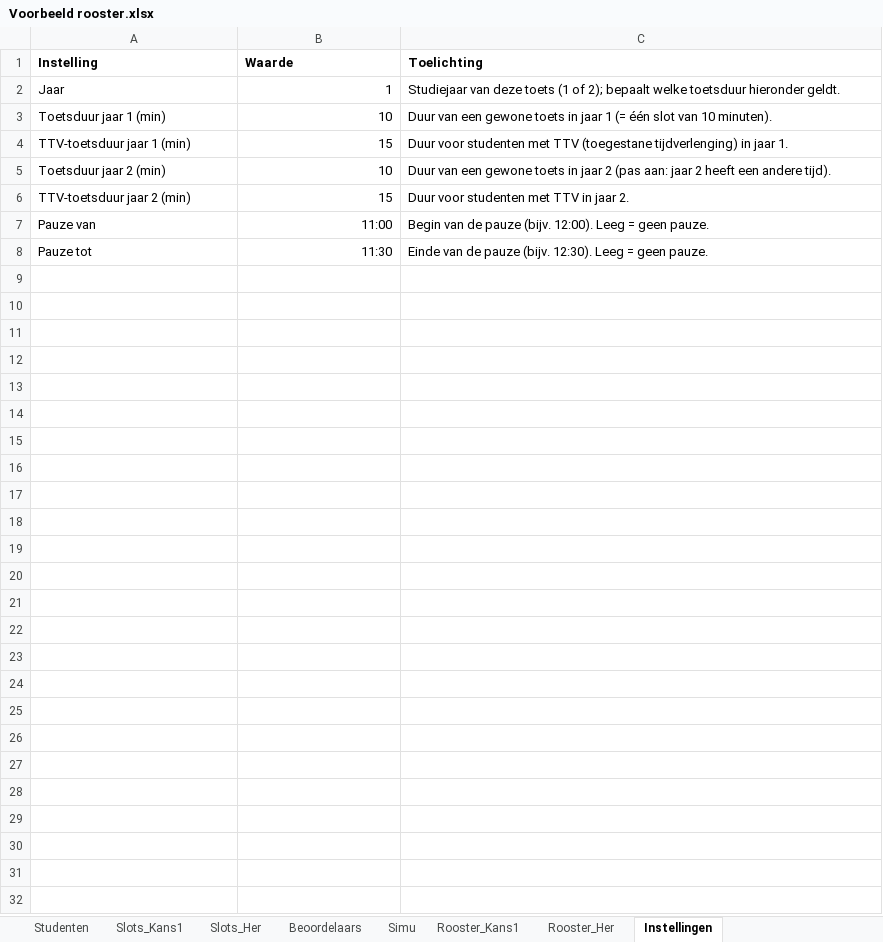
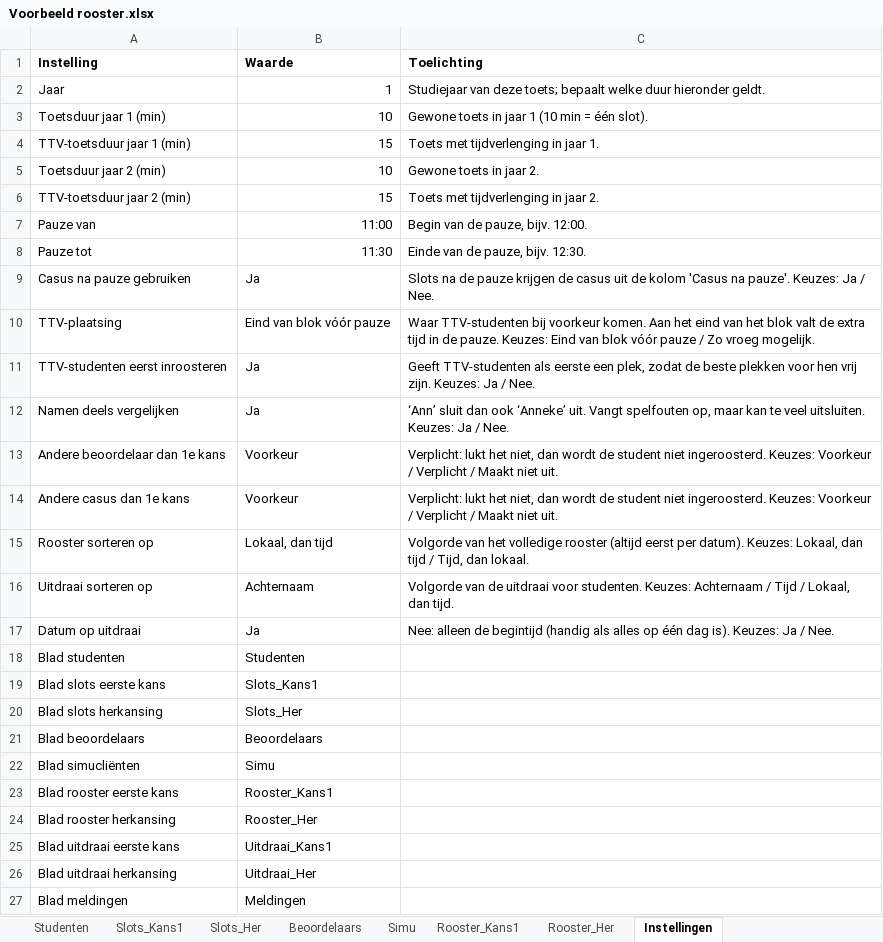
Before and after one commit to ClearlyNotMich/toetsrooster, an Excel workbook: voorbeeld/Voorbeeld rooster.xlsx, sheet Instellingen, drawn as a sheet; values as stored, in another font and other column widths than the file's, no borders; the diff names each change by its address in the sheet, - before the commit and + after, or states it on an @@ line.

Commit message:
Instellingenpagina voor bijna alles, modulaire app (thema/onderdelen/uitvoer), nieuw ontwerp, PDF voor docenten, sjabloon

```diff
--- a/voorbeeld/Voorbeeld rooster.xlsx (sheet Instellingen)
+++ b/voorbeeld/Voorbeeld rooster.xlsx (sheet Instellingen)
-C2 (Toelichting): …van deze toets (1 of 2); bepaalt welke toetsduur hieronder geldt.
+C2 (Toelichting): …van deze toets; bepaalt welke duur hieronder geldt.
-C3 (Toelichting): Duur van een gewone toets in jaar 1 (= één slot van 10 minuten).
+C3 (Toelichting): Gewone toets in jaar 1 (10 min = één slot).
-C4 (Toelichting): Duur voor studenten met TTV (toegestane tijdverlenging) in jaar…
+C4 (Toelichting): Toets met tijdverlenging in jaar…
-C5 (Toelichting): Duur van een gewone toets in jaar 2 (pas aan: jaar 2 heeft een andere tijd).
+C5 (Toelichting): Gewone toets in jaar 2.
-C6 (Toelichting): Duur voor studenten met TTV in jaar 2.
+C6 (Toelichting): Toets met tijdverlenging in jaar 2.
-C7 (Toelichting): Begin van de pauze (bijv. 12:00). Leeg = geen pauze.
+C7 (Toelichting): Begin van de pauze, bijv. 12:00.
-C8 (Toelichting): Einde van de pauze (bijv. 12:30). Leeg = geen pauze.
+C8 (Toelichting): Einde van de pauze, bijv. 12:30.
+row 9: Casus na pauze gebruiken | Ja | Slots na de pauze krijgen de casus uit de kolom 'Casus na pauze'. Keuzes: Ja / Nee.
+row 10: TTV-plaatsing | Eind van blok vóór pauze | Waar TTV-studenten bij voorkeur komen. Aan het eind van het blok valt de extra tijd in de pauze. Keuzes: Eind van blok vóór pauze / Zo vroeg mogelijk.
+row 11: TTV-studenten eerst inroosteren | Ja | Geeft TTV-studenten als eerste een plek, zodat de beste plekken voor hen vrij zijn. Keuzes: Ja / Nee.
+row 12: Namen deels vergelijken | Ja | ‘Ann’ sluit dan ook ‘Anneke’ uit. Vangt spelfouten op, maar kan te veel uitsluiten. Keuzes: Ja / Nee.
+row 13: Andere beoordelaar dan 1e kans | Voorkeur | Verplicht: lukt het niet, dan wordt de student niet ingeroosterd. Keuzes: Voorkeur / Verplicht / Maakt niet uit.
+row 14: Andere casus dan 1e kans | Voorkeur | Verplicht: lukt het niet, dan wordt de student niet ingeroosterd. Keuzes: Voorkeur / Verplicht / Maakt niet uit.
+row 15: Rooster sorteren op | Lokaal, dan tijd | Volgorde van het volledige rooster (altijd eerst per datum). Keuzes: Lokaal, dan tijd / Tijd, dan lokaal.
+row 16: Uitdraai sorteren op | Achternaam | Volgorde van de uitdraai voor studenten. Keuzes: Achternaam / Tijd / Lokaal, dan tijd.
+row 17: Datum op uitdraai | Ja | Nee: alleen de begintijd (handig als alles op één dag is). Keuzes: Ja / Nee.
+row 18: Blad studenten | Studenten
+row 19: Blad slots eerste kans | Slots_Kans1
+row 20: Blad slots herkansing | Slots_Her
+row 21: Blad beoordelaars | Beoordelaars
+row 22: Blad simucliënten | Simu
+row 23: Blad rooster eerste kans | Rooster_Kans1
+row 24: Blad rooster herkansing | Rooster_Her
+row 25: Blad uitdraai eerste kans | Uitdraai_Kans1
+row 26: Blad uitdraai herkansing | Uitdraai_Her
+row 27: Blad meldingen | Meldingen
```
Also changed, not shown: 17 other files.
